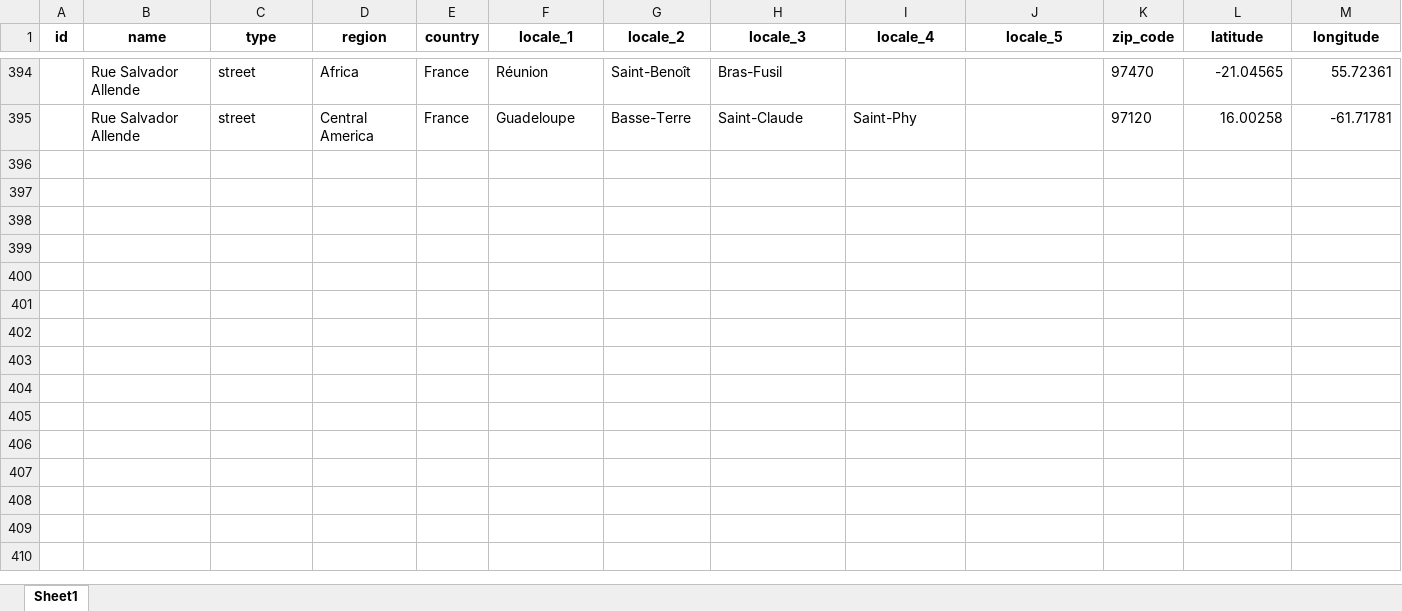
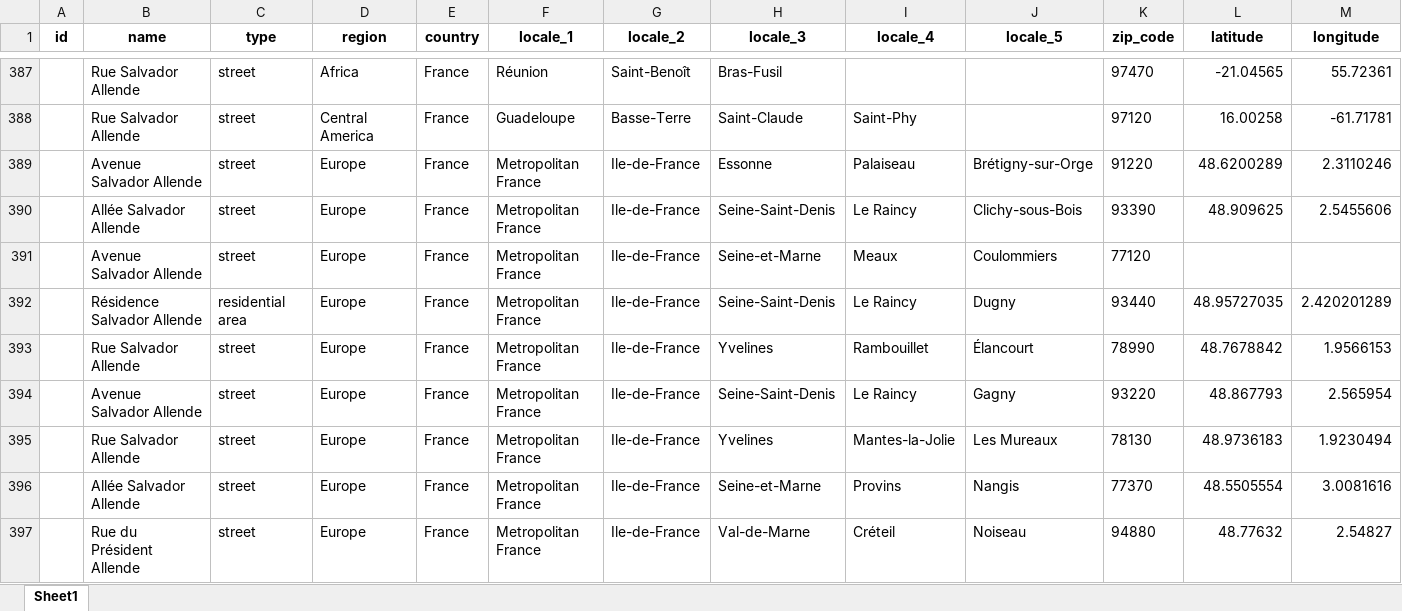
Before and after one commit to GoGroGlo/datasets-of-interest, an Excel workbook: a-place-for-salvador-allende/countries/France_all.xlsx, sheet Sheet1, drawn as a sheet; only a part is shown, gaps mark what is left out; values as stored, in another font and other column widths than the file's, no borders; conditional formats not drawn; rows hold the shown columns only; the diff covers the shown part only; the diff names each change by its address in the sheet, - before the commit and + after, or states it on an @@ line.

Commit message:
Last batch of FR data

```diff
--- a/a-place-for-salvador-allende/countries/France_all.xlsx (sheet Sheet1)
+++ b/a-place-for-salvador-allende/countries/France_all.xlsx (sheet Sheet1)
+row 389:  | Avenue Salvador Allende | street | Europe | France | Metropolitan France | Ile-de-France | Essonne | Palaiseau | Brétigny-sur-Orge | 91220 | 48.6200289 | 2.3110246
+row 390:  | Allée Salvador Allende | street | Europe | France | Metropolitan France | Ile-de-France | Seine-Saint-Denis | Le Raincy | Clichy-sous-Bois | 93390 | 48.909625 | 2.5455606
+row 391:  | Avenue Salvador Allende | street | Europe | France | Metropolitan France | Ile-de-France | Seine-et-Marne | Meaux | Coulommiers | 77120
+row 392:  | Résidence Salvador Allende | residential area | Europe | France | Metropolitan France | Ile-de-France | Seine-Saint-Denis | Le Raincy | Dugny | 93440 | 48.95727035 | 2.420201289
+row 393:  | Rue Salvador Allende | street | Europe | France | Metropolitan France | Ile-de-France | Yvelines | Rambouillet | Élancourt | 78990 | 48.7678842 | 1.9566153
+row 394:  | Avenue Salvador Allende | street | Europe | France | Metropolitan France | Ile-de-France | Seine-Saint-Denis | Le Raincy | Gagny | 93220 | 48.867793 | 2.565954
+row 395:  | Rue Salvador Allende | street | Europe | France | Metropolitan France | Ile-de-France | Yvelines | Mantes-la-Jolie | Les Mureaux | 78130 | 48.9736183 | 1.9230494
+row 396:  | Allée Salvador Allende | street | Europe | France | Metropolitan France | Ile-de-France | Seine-et-Marne | Provins | Nangis | 77370 | 48.5505554 | 3.0081616
+row 397:  | Rue du Président Allende | street | Europe | France | Metropolitan France | Ile-de-France | Val-de-Marne | Créteil | Noiseau | 94880 | 48.77632 | 2.54827
```
Also changed, not shown: 8 added rows, 7 removed rows and 24 edited cells elsewhere in this sheet, a-place-for-salvador-allende/a_place_for_salvador_allende.xlsx, 2 other files.
